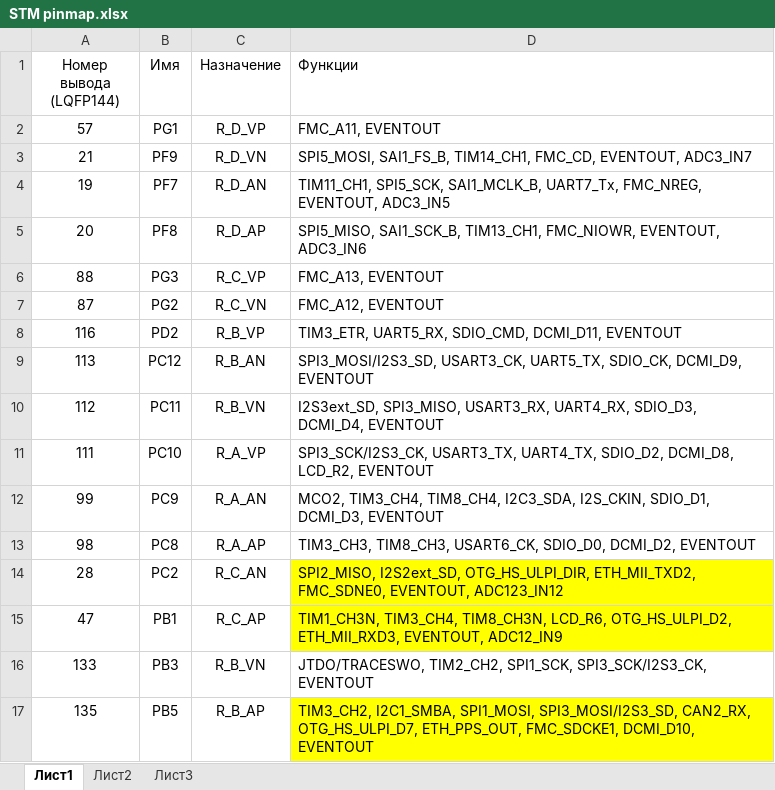
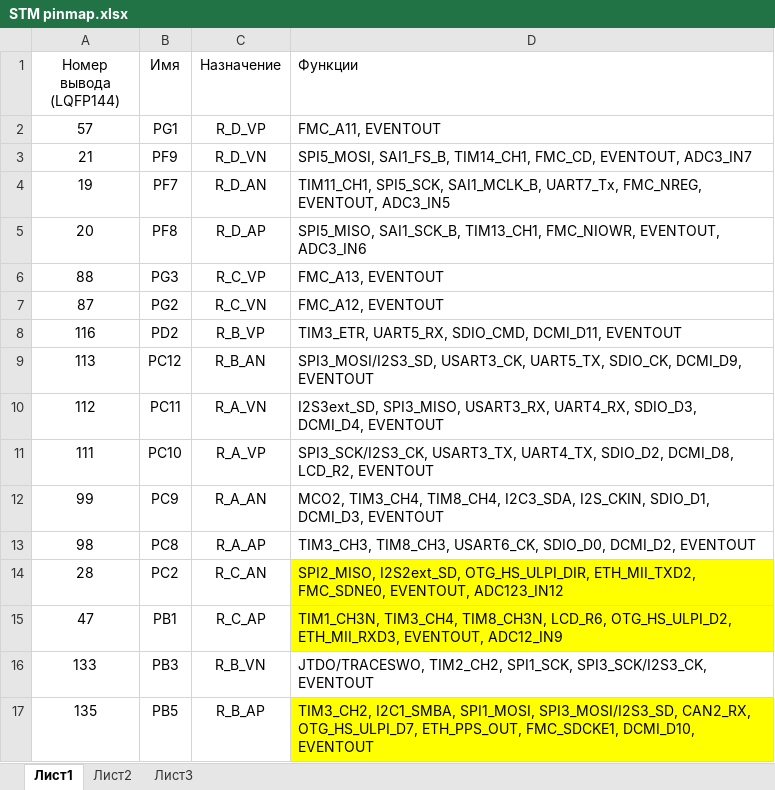
Before and after one commit to DaLLuZZ/LUWBS_Commutator_PCB, an Excel workbook: STM pinmap.xlsx, sheet Лист1, drawn as a sheet; values as stored, in another font and other column widths than the file's, no borders; the diff names each change by its address in the sheet, - before the commit and + after, or states it on an @@ line.

Commit message:
Fix typo in pinmap file

```diff
--- a/STM pinmap.xlsx (sheet Лист1)
+++ b/STM pinmap.xlsx (sheet Лист1)
-C10 (Назначение): R_B_VN
+C10 (Назначение): R_A_VN
```
